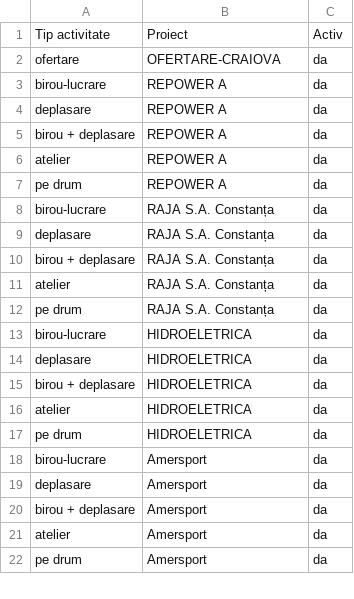
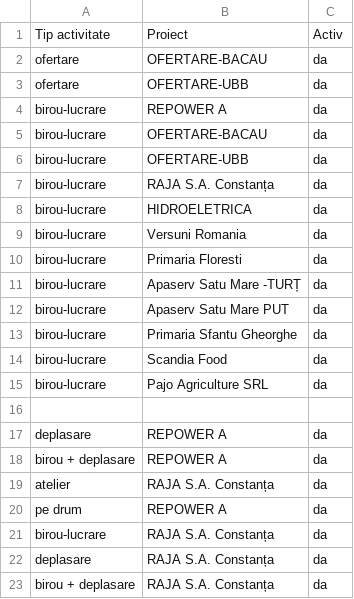
Before and after one commit to pontaj-servelect/pontaj, a CSV file: projects.csv, drawn as a sheet; only a part is shown; the shorter side is filled out with more unchanged rows.

Commit message:
Update projects.csv

```diff
--- a/projects.csv
+++ b/projects.csv
@@ -1,7 +1,20 @@
 Tip activitate;Proiect;Activ
-ofertare;OFERTARE-CRAIOVA;da
+ofertare;OFERTARE-BACAU;da
+ofertare;OFERTARE-UBB;da
 birou-lucrare;REPOWER A;da
+birou-lucrare;OFERTARE-BACAU;da
+birou-lucrare;OFERTARE-UBB;da
+birou-lucrare;RAJA S.A. Constanța;da
+birou-lucrare;HIDROELETRICA;da
+birou-lucrare;Versuni Romania;da
+birou-lucrare;Primaria Floresti;da
+birou-lucrare;Apaserv Satu Mare -TURȚ;da
+birou-lucrare;Apaserv Satu Mare PUT;da
+birou-lucrare;Primaria Sfantu Gheorghe;da
+birou-lucrare;Scandia Food;da
+birou-lucrare;Pajo Agriculture SRL;da
+
 deplasare;REPOWER A;da
 birou + deplasare;REPOWER A;da
-atelier;REPOWER A;da
+atelier;RAJA S.A. Constanța;da
 pe drum;REPOWER A;da
```
